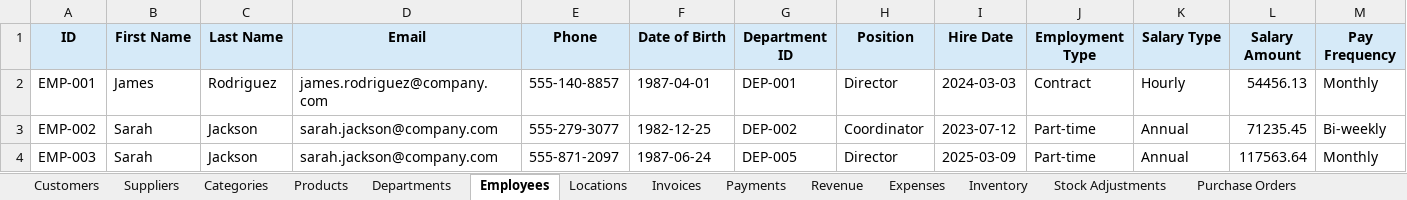
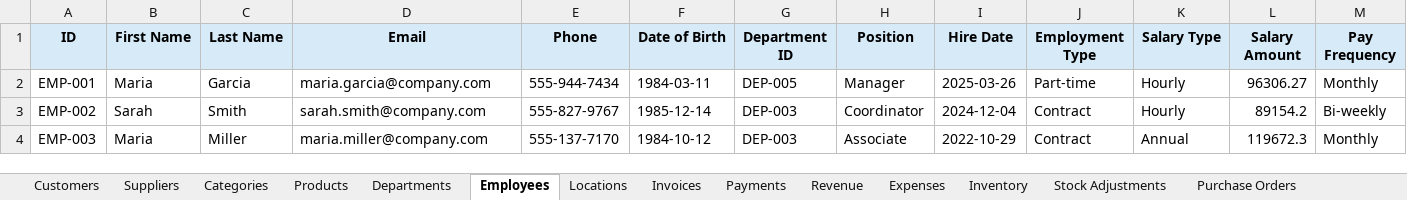
Before and after one commit to ArgoRobots/Argo-Books-Avalonia, an Excel workbook: SampleCompanyData.xlsx, sheet Employees, drawn as a sheet; only a part is shown; values as stored, in another font and other column widths than the file's, no borders; the diff covers the shown part only; the diff names each change by its address in the sheet, - before the commit and + after, or states it on an @@ line.

```diff
--- a/SampleCompanyData.xlsx (sheet Employees)
+++ b/SampleCompanyData.xlsx (sheet Employees)
-B2 (First Name): James
+B2 (First Name): Maria
-C2 (Last Name): Rodriguez
+C2 (Last Name): Garcia
-D2 (Email): james.rodriguez@company.com
+D2 (Email): maria.garcia@company.com
-E2 (Phone): 555-140-8857
+E2 (Phone): 555-944-7434
-F2 (Date of Birth): 1987-04-01
+F2 (Date of Birth): 1984-03-11
-G2 (Department ID): DEP-001
+G2 (Department ID): DEP-005
-H2 (Position): Director
+H2 (Position): Manager
-I2 (Hire Date): 2024-03-03
+I2 (Hire Date): 2025-03-26
-J2 (Employment Type): Contract
+J2 (Employment Type): Part-time
-L2 (Salary Amount): 54456.13
+L2 (Salary Amount): 96306.27
-C3 (Last Name): Jackson
+C3 (Last Name): Smith
-D3 (Email): sarah.jackson@company.com
+D3 (Email): sarah.smith@company.com
-E3 (Phone): 555-279-3077
+E3 (Phone): 555-827-9767
-F3 (Date of Birth): 1982-12-25
+F3 (Date of Birth): 1985-12-14
-G3 (Department ID): DEP-002
+G3 (Department ID): DEP-003
-I3 (Hire Date): 2023-07-12
+I3 (Hire Date): 2024-12-04
-J3:J4 (Employment Type): Part-time
+J3:J4 (Employment Type): Contract
-K3 (Salary Type): Annual
+K3 (Salary Type): Hourly
-L3 (Salary Amount): 71235.45
+L3 (Salary Amount): 89154.2
-B4 (First Name): Sarah
+B4 (First Name): Maria
-C4 (Last Name): Jackson
+C4 (Last Name): Miller
-D4 (Email): sarah.jackson@company.com
+D4 (Email): maria.miller@company.com
-E4 (Phone): 555-871-2097
+E4 (Phone): 555-137-7170
-F4 (Date of Birth): 1987-06-24
+F4 (Date of Birth): 1984-10-12
-G4 (Department ID): DEP-005
+G4 (Department ID): DEP-003
-H4 (Position): Director
+H4 (Position): Associate
-I4 (Hire Date): 2025-03-09
+I4 (Hire Date): 2022-10-29
-L4 (Salary Amount): 117563.64
+L4 (Salary Amount): 119672.3
```
Also changed, not shown: 91 edited cells elsewhere in this sheet, sheet Revenue, sheet Expenses, sheet Invoices, sheet Customers, sheet Payments, sheet Inventory, 5 more sheets, 2 other files.
